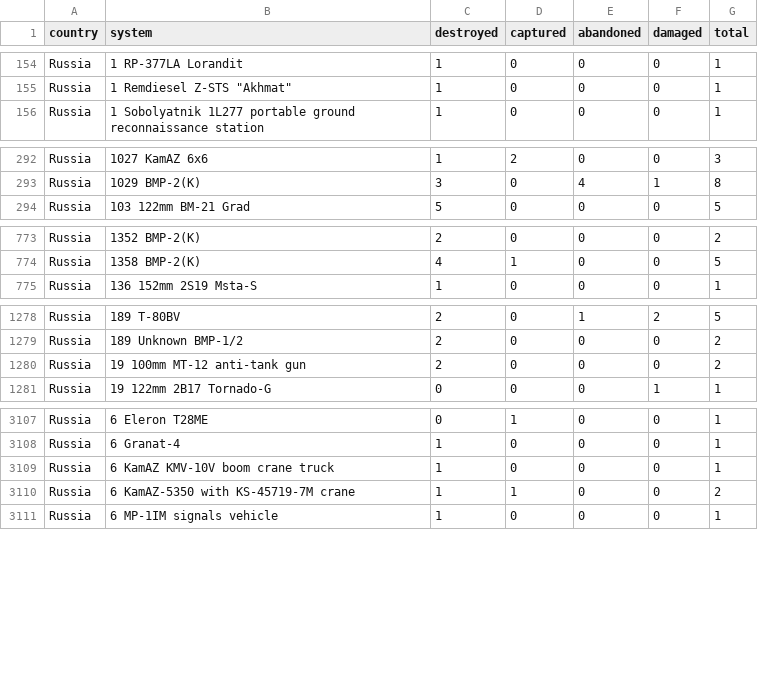
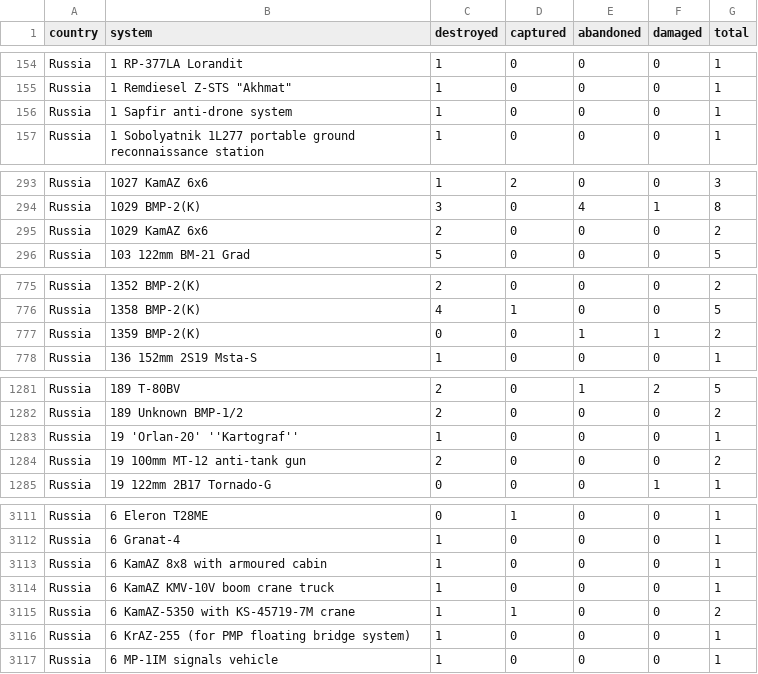
Before and after one commit to scarnecchia/oryx_data, a CSV file: totals_by_system_wide.csv, drawn as a sheet; only a part is shown, gaps mark what is left out; the diff covers the shown part only; the diff names each change by its address in the sheet, - before the commit and + after, or states it on an @@ line.

```diff
--- a/totals_by_system_wide.csv
+++ b/totals_by_system_wide.csv
+row 156: Russia | 1 Sapfir anti-drone system | 1 | 0 | 0 | 0 | 1
+row 295: Russia | 1029 KamAZ 6x6 | 2 | 0 | 0 | 0 | 2
+row 777: Russia | 1359 BMP-2(K) | 0 | 0 | 1 | 1 | 2
+row 1283: Russia | 19 'Orlan-20' ''Kartograf'' | 1 | 0 | 0 | 0 | 1
+row 3113: Russia | 6 KamAZ 8x8 with armoured cabin | 1 | 0 | 0 | 0 | 1
+row 3116: Russia | 6 KrAZ-255 (for PMP floating bridge system) | 1 | 0 | 0 | 0 | 1
```
Also changed, not shown: 8 added rows and 28 edited cells elsewhere in this file, daily_count.csv, event_abandoned.csv, 5 other files.
